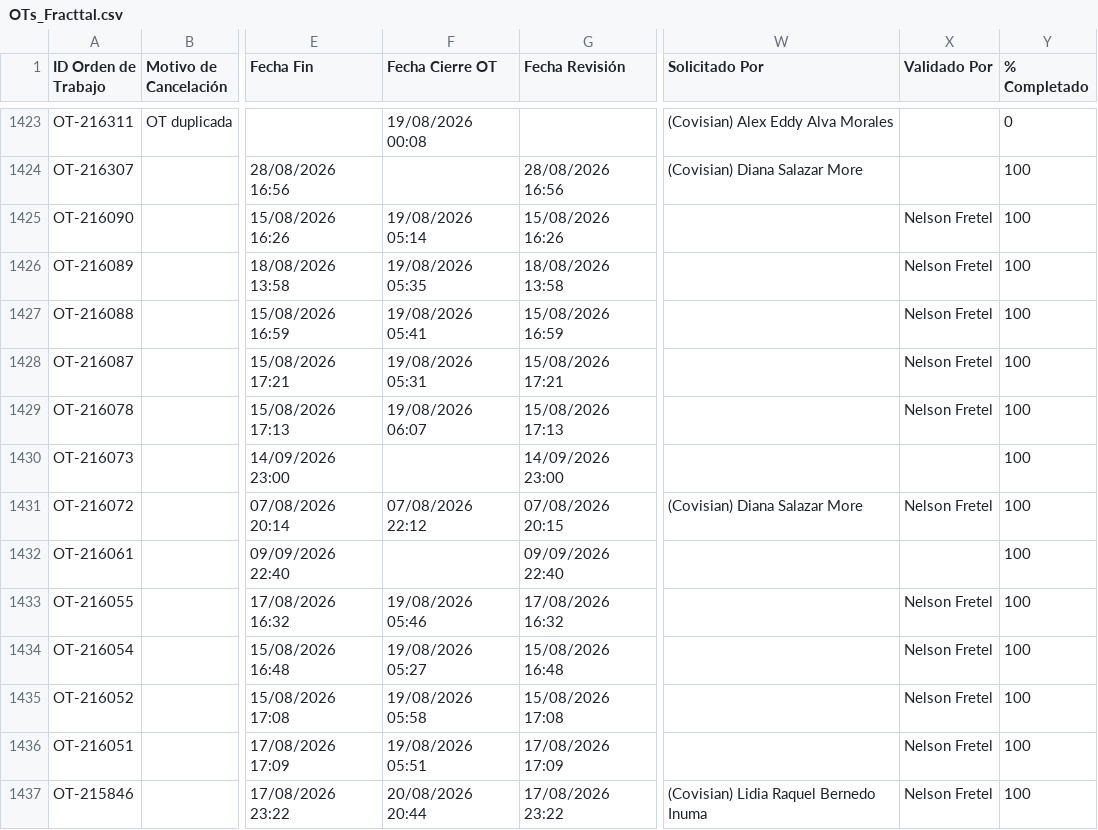
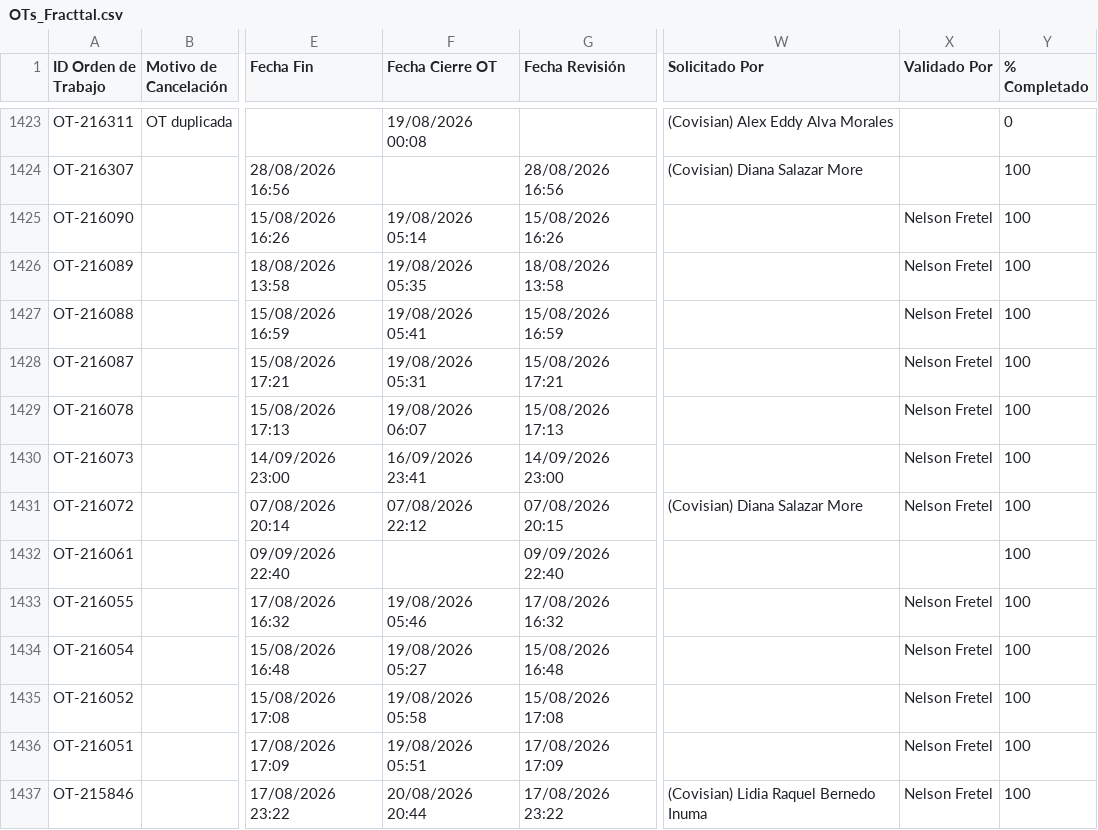
Before and after one commit to Andres-St1/fracttal-ots, a CSV file: OTs_Fracttal.csv, drawn as a sheet; only a part is shown, gaps mark what is left out; the diff names each change by its address in the sheet, - before the commit and + after, or states it on an @@ line.

```diff
--- a/OTs_Fracttal.csv
+++ b/OTs_Fracttal.csv
-F1430 (Fecha Cierre OT): (empty)
+F1430 (Fecha Cierre OT): 16/09/2026 23:41
-X1430 (Validado Por): (empty)
+X1430 (Validado Por): Nelson Fretel
```
